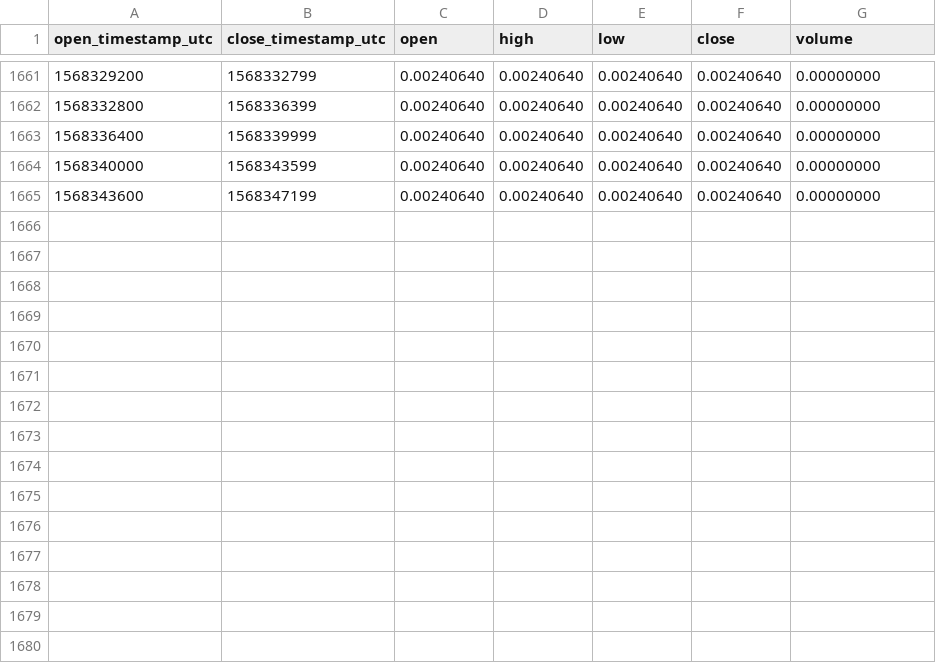
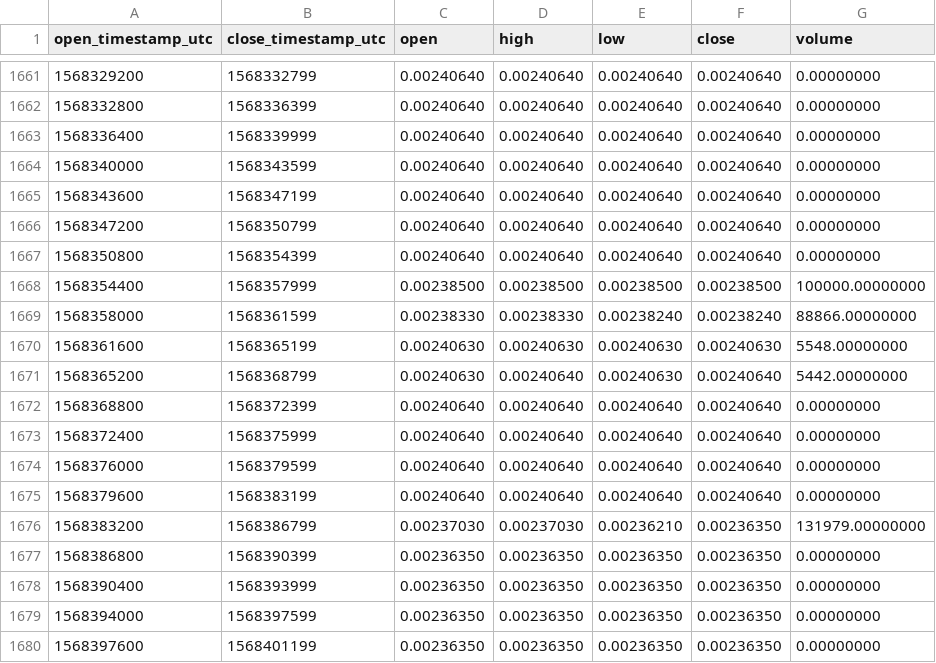
Before and after one commit to cryptobigbro/binance-DOGEUSDC, a CSV file: binance-DOGEUSDC-1h.csv, drawn as a sheet; only a part is shown, gaps mark what is left out; the diff names each change by its address in the sheet, - before the commit and + after, or states it on an @@ line.

Commit message:
Update OHLCV data.

```diff
--- a/binance-DOGEUSDC-1h.csv
+++ b/binance-DOGEUSDC-1h.csv
+row 1666: 1568347200 | 1568350799 | 0.00240640 | 0.00240640 | 0.00240640 | 0.00240640 | 0.00000000
+row 1667: 1568350800 | 1568354399 | 0.00240640 | 0.00240640 | 0.00240640 | 0.00240640 | 0.00000000
+row 1668: 1568354400 | 1568357999 | 0.00238500 | 0.00238500 | 0.00238500 | 0.00238500 | 100000.00000000
+row 1669: 1568358000 | 1568361599 | 0.00238330 | 0.00238330 | 0.00238240 | 0.00238240 | 88866.00000000
+row 1670: 1568361600 | 1568365199 | 0.00240630 | 0.00240630 | 0.00240630 | 0.00240630 | 5548.00000000
+row 1671: 1568365200 | 1568368799 | 0.00240630 | 0.00240640 | 0.00240630 | 0.00240640 | 5442.00000000
+row 1672: 1568368800 | 1568372399 | 0.00240640 | 0.00240640 | 0.00240640 | 0.00240640 | 0.00000000
+row 1673: 1568372400 | 1568375999 | 0.00240640 | 0.00240640 | 0.00240640 | 0.00240640 | 0.00000000
+row 1674: 1568376000 | 1568379599 | 0.00240640 | 0.00240640 | 0.00240640 | 0.00240640 | 0.00000000
+row 1675: 1568379600 | 1568383199 | 0.00240640 | 0.00240640 | 0.00240640 | 0.00240640 | 0.00000000
+row 1676: 1568383200 | 1568386799 | 0.00237030 | 0.00237030 | 0.00236210 | 0.00236350 | 131979.00000000
+row 1677: 1568386800 | 1568390399 | 0.00236350 | 0.00236350 | 0.00236350 | 0.00236350 | 0.00000000
+row 1678: 1568390400 | 1568393999 | 0.00236350 | 0.00236350 | 0.00236350 | 0.00236350 | 0.00000000
+row 1679: 1568394000 | 1568397599 | 0.00236350 | 0.00236350 | 0.00236350 | 0.00236350 | 0.00000000
+row 1680: 1568397600 | 1568401199 | 0.00236350 | 0.00236350 | 0.00236350 | 0.00236350 | 0.00000000
```
